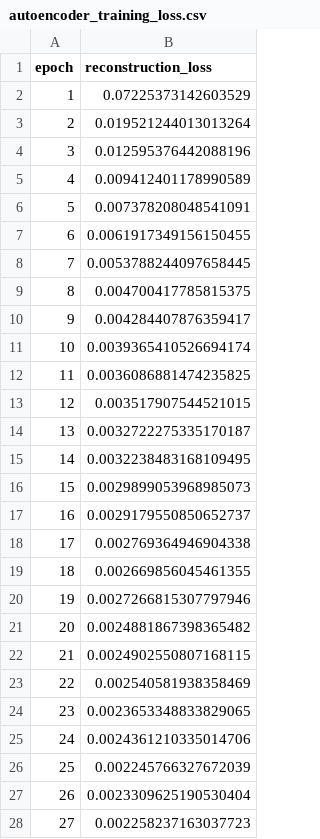
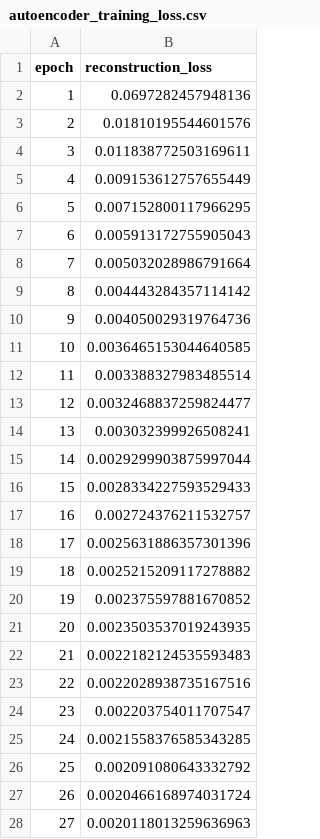
Before and after one commit to tmnnngs247/Eternal_World_Cup, a CSV file: models/autoencoder_training_loss.csv, drawn as a sheet; only a part is shown; the diff covers the shown part only.

```diff
--- a/models/autoencoder_training_loss.csv
+++ b/models/autoencoder_training_loss.csv
@@ -1,28 +1,28 @@
 epoch,reconstruction_loss
-1,0.07225373142603529
-2,0.019521244013013264
-3,0.012595376442088196
-4,0.009412401178990589
-5,0.007378208048541091
-6,0.0061917349156150455
-7,0.0053788244097658445
-8,0.004700417785815375
-9,0.004284407876359417
-10,0.0039365410526694174
-11,0.0036086881474235825
-12,0.003517907544521015
-13,0.0032722275335170187
-14,0.0032238483168109495
-15,0.0029899053968985073
-16,0.0029179550850652737
-17,0.002769364946904338
-18,0.002669856045461355
-19,0.0027266815307797946
-20,0.0024881867398365482
-21,0.0024902550807168115
-22,0.002540581938358469
-23,0.0023653348833829065
-24,0.0024361210335014706
-25,0.002245766327672039
-26,0.0023309625190530404
-27,0.002258237163037723
+1,0.0697282457948136
+2,0.01810195544601576
+3,0.011838772503169611
+4,0.009153612757655449
+5,0.007152800117966295
+6,0.005913172755905043
+7,0.005032028986791664
+8,0.004443284357114142
+9,0.004050029319764736
+10,0.0036465153044640585
+11,0.003388327983485514
+12,0.0032468837259824477
+13,0.003032399926508241
+14,0.0029299903875997044
+15,0.0028334227593529433
+16,0.002724376211532757
+17,0.0025631886357301396
+18,0.0025215209117278882
+19,0.002375597881670852
+20,0.0023503537019243935
+21,0.0022182124535593483
+22,0.0022028938735167516
+23,0.002203754011707547
+24,0.0021558376585343285
+25,0.002091080643332792
+26,0.0020466168974031724
+27,0.0020118013259636963
```
Also changed, not shown: 21 added rows and 34 edited cells elsewhere in this file, data/processed/archetypes.csv, data/processed/similarity_examples.csv, 3 other files.
